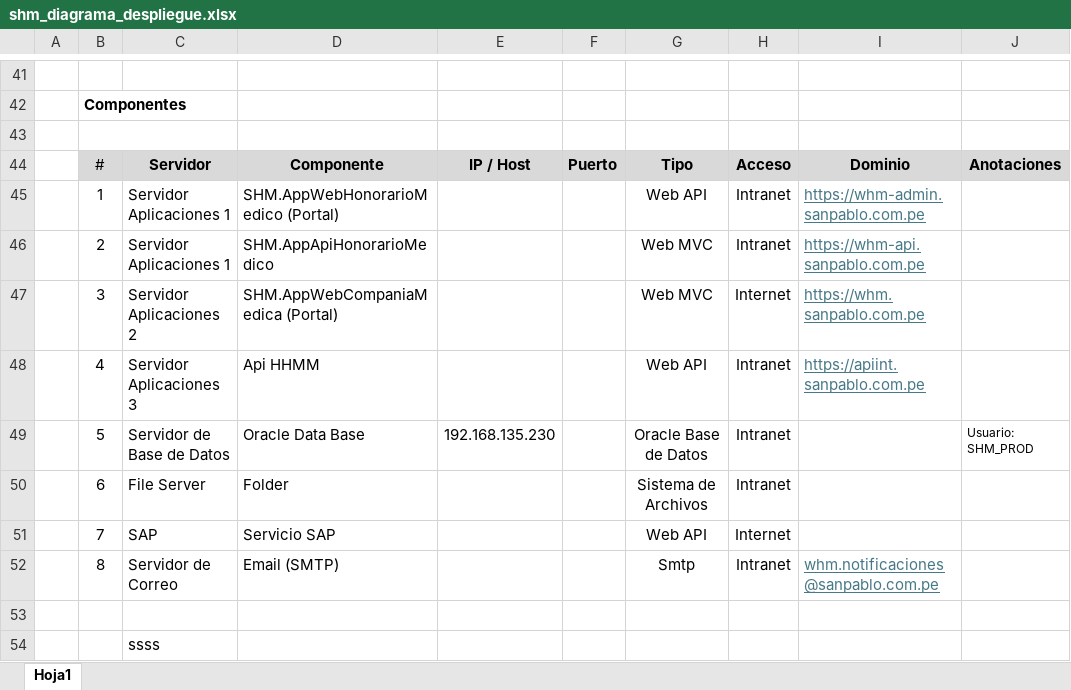
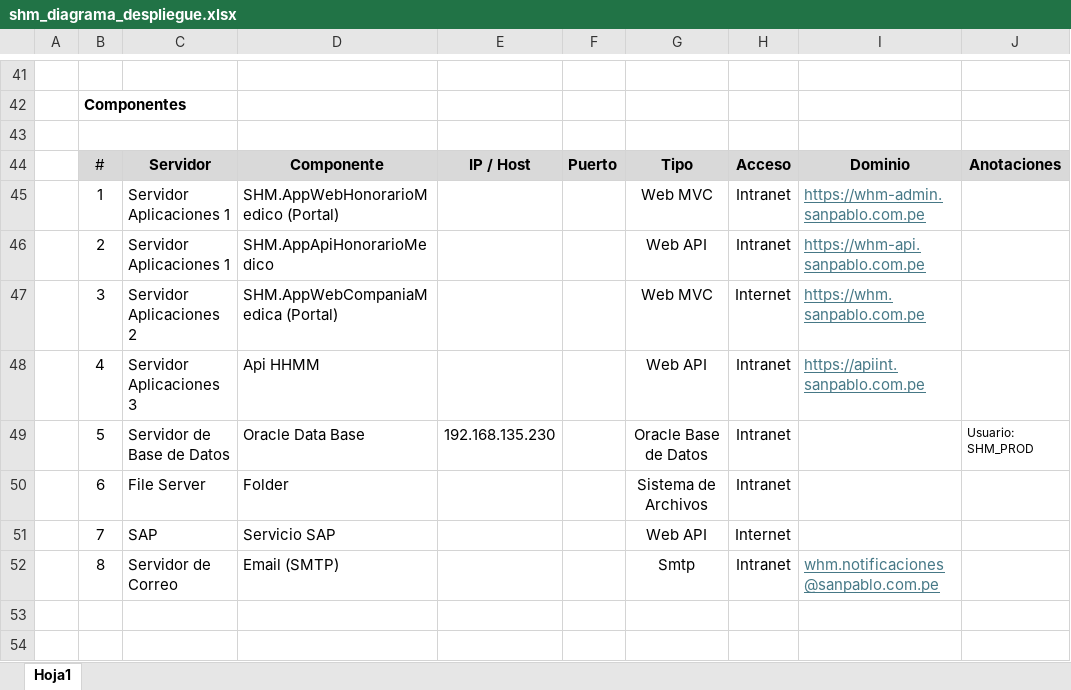
Before and after one commit to aanampa/ADG_SHM, an Excel workbook: docs/shm_diagrama_despliegue.xlsx, sheet Hoja1, drawn as a sheet; only a part is shown, gaps mark what is left out; values as stored, in another font and other column widths than the file's, no borders; charts and pictures not drawn; the diff names each change by its address in the sheet, - before the commit and + after, or states it on an @@ line.

```diff
--- a/docs/shm_diagrama_despliegue.xlsx (sheet Hoja1)
+++ b/docs/shm_diagrama_despliegue.xlsx (sheet Hoja1)
-G45: Web API
+G45: Web MVC
-G46: Web MVC
+G46: Web API
-row 53: (empty)
-row 54:  |  | ssss
```
Also changed, not shown: 3 other files.
